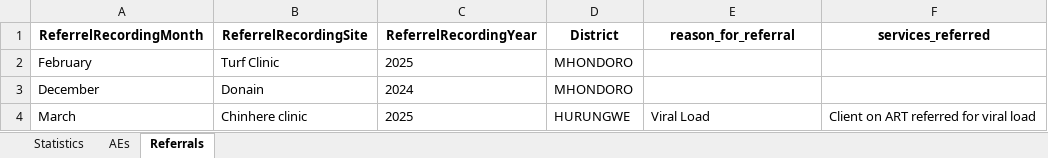
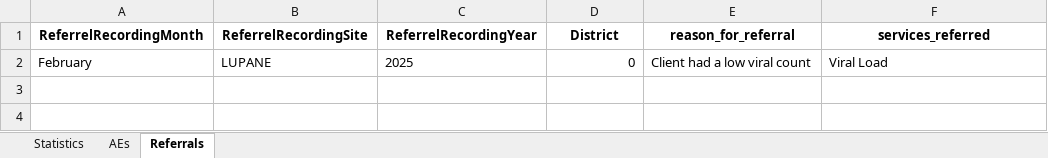
Before and after one commit to ashleymutenha/zazicProgrammaticReport, an Excel workbook: data.xlsx, sheet Referrals, drawn as a sheet; values as stored, in another font and other column widths than the file's, no borders; the diff names each change by its address in the sheet, - before the commit and + after, or states it on an @@ line.

```diff
--- a/data.xlsx (sheet Referrals)
+++ b/data.xlsx (sheet Referrals)
-B2 (ReferrelRecordingSite): Turf Clinic
+B2 (ReferrelRecordingSite): LUPANE
-D2 (District): MHONDORO
+D2 (District): 0
-E2 (reason_for_referral): (empty)
+E2 (reason_for_referral): Client had a low viral count
-F2 (services_referred): (empty)
+F2 (services_referred): Viral Load
-row 3: December | Donain | 2024 | MHONDORO
-row 4: March | Chinhere clinic | 2025 | HURUNGWE | Viral Load | Client on ART referred for viral load
```
Also changed, not shown: sheet Statistics, sheet AEs, ZDIPlookup.xlsx, data1.xlsx, 8 other files.
